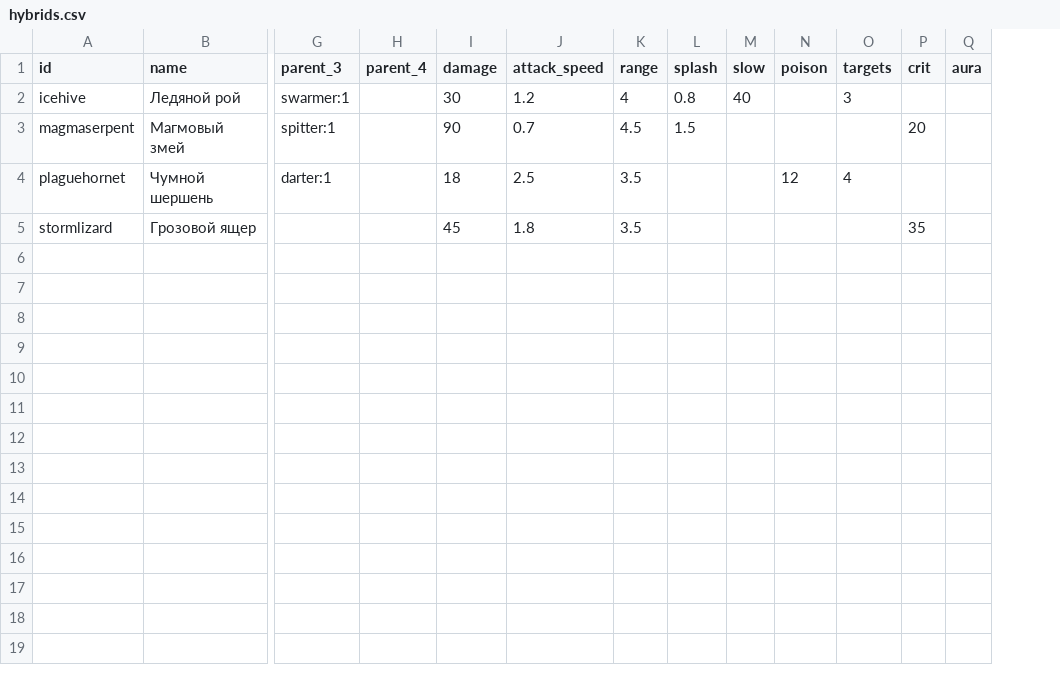
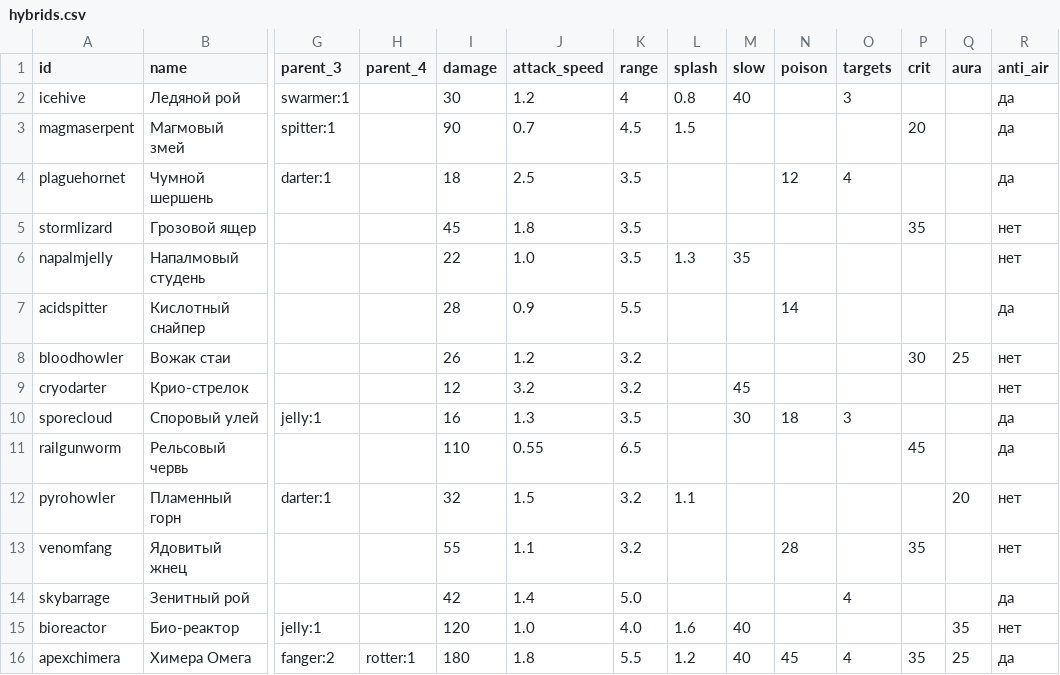
Before and after one commit to NanairoNika/Game_1, a CSV file: data/hybrids.csv, drawn as a sheet; only a part is shown, gaps mark what is left out; rows hold the shown columns only; the diff names each change by its address in the sheet, - before the commit and + after, or states it on an @@ line.

```diff
--- a/data/hybrids.csv
+++ b/data/hybrids.csv
+column R (anti_air), rows 2-5: да | да | да | нет
+row 6: napalmjelly | Напалмовый студень |  |  | 22 | 1.0 | 3.5 | 1.3 | 35 |  |  |  |  | нет
+row 7: acidspitter | Кислотный снайпер |  |  | 28 | 0.9 | 5.5 |  |  | 14 |  |  |  | да
+row 8: bloodhowler | Вожак стаи |  |  | 26 | 1.2 | 3.2 |  |  |  |  | 30 | 25 | нет
+row 9: cryodarter | Крио-стрелок |  |  | 12 | 3.2 | 3.2 |  | 45 |  |  |  |  | нет
+row 10: sporecloud | Споровый улей | jelly:1 |  | 16 | 1.3 | 3.5 |  | 30 | 18 | 3 |  |  | да
+row 11: railgunworm | Рельсовый червь |  |  | 110 | 0.55 | 6.5 |  |  |  |  | 45 |  | да
+row 12: pyrohowler | Пламенный горн | darter:1 |  | 32 | 1.5 | 3.2 | 1.1 |  |  |  |  | 20 | нет
+row 13: venomfang | Ядовитый жнец |  |  | 55 | 1.1 | 3.2 |  |  | 28 |  | 35 |  | нет
+row 14: skybarrage | Зенитный рой |  |  | 42 | 1.4 | 5.0 |  |  |  | 4 |  |  | да
+row 15: bioreactor | Био-реактор | jelly:1 |  | 120 | 1.0 | 4.0 | 1.6 | 40 |  |  |  | 35 | нет
+row 16: apexchimera | Химера Омега | fanger:2 | rotter:1 | 180 | 1.8 | 5.5 | 1.2 | 40 | 45 | 4 | 35 | 25 | да
```
Also changed, not shown: data/enemies.csv, data/monsters.csv, 18 other files.
